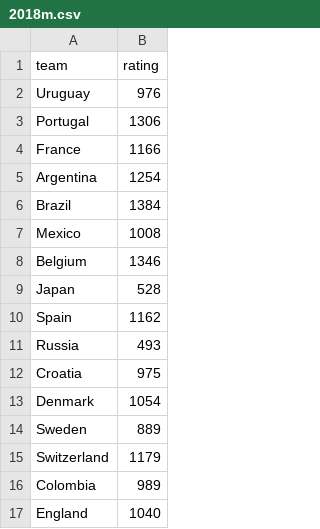
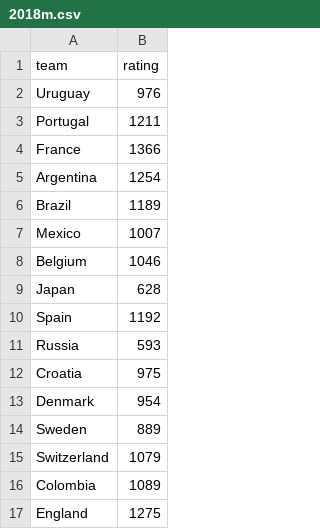
Before and after one commit to sandeshlama7/CS50-lab6-python, a CSV file: 2018m.csv, drawn as a sheet.

Commit message:
Update 2018m.csv

```diff
--- a/2018m.csv
+++ b/2018m.csv
@@ -2,16 +2,16 @@ team,rating
 Uruguay,976
-Portugal,1306
-France,1166
+Portugal,1211
+France,1366
 Argentina,1254
-Brazil,1384
-Mexico,1008
-Belgium,1346
-Japan,528
-Spain,1162
-Russia,493
+Brazil,1189
+Mexico,1007
+Belgium,1046
+Japan,628
+Spain,1192
+Russia,593
 Croatia,975
-Denmark,1054
+Denmark,954
 Sweden,889
-Switzerland,1179
-Colombia,989
-England,1040
+Switzerland,1079
+Colombia,1089
+England,1275
```
